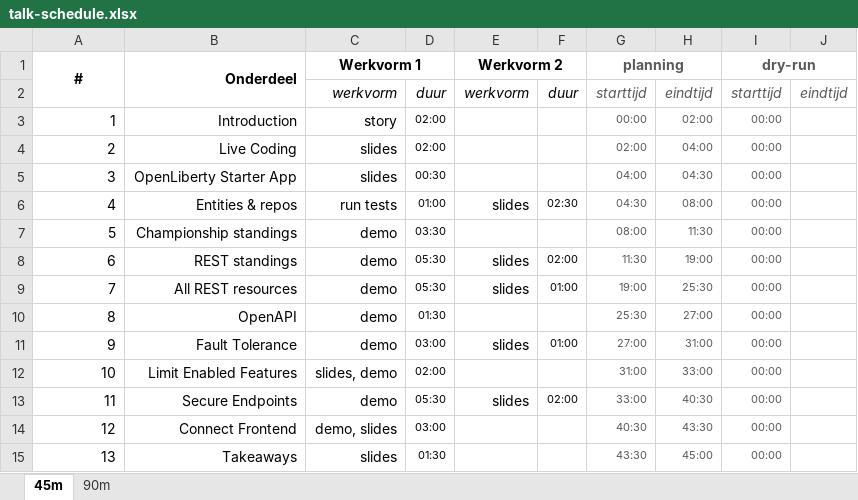
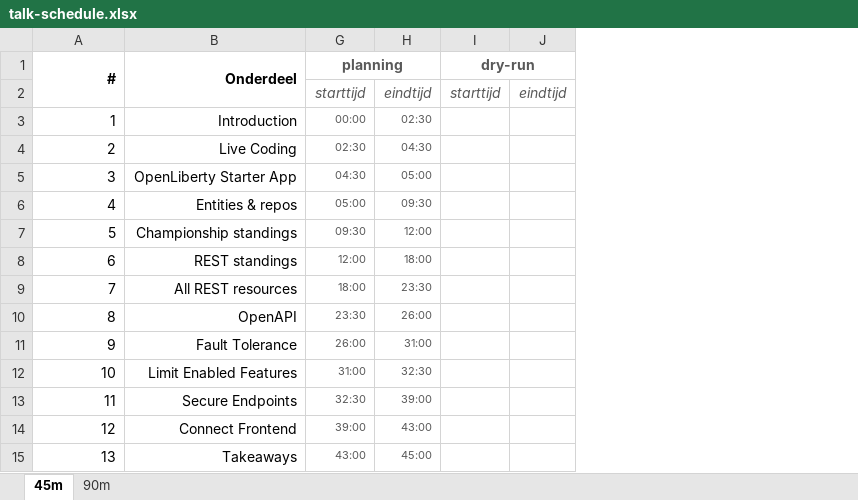
Before and after one commit to hannotify/from-zero-to-secured, an Excel workbook: talk-schedule.xlsx, sheet 45m, drawn as a sheet; values as stored, in another font and other column widths than the file's, no borders; conditional formats not drawn; the diff names each change by its address in the sheet, - before the commit and + after, or states it on an @@ line.

```diff
--- a/talk-schedule.xlsx (sheet 45m)
+++ b/talk-schedule.xlsx (sheet 45m)
@@ column C (Werkvorm 1) hidden, rows 2-15: werkvorm | story | slides | slides | run tests | demo | demo | demo | demo | demo | slides, demo | demo | demo, slides | slides @@
@@ column D hidden, rows 2-15: duur | 02:00 | 02:00 | 00:30 | 01:00 | 03:30 | 05:30 | 05:30 | 01:30 | 03:00 | 02:00 | 05:30 | 03:00 | 01:30 @@
@@ column E (Werkvorm 2) hidden, rows 2-13: werkvorm |  |  |  | slides |  | slides | slides |  | slides |  | slides @@
@@ column F hidden, rows 2-13: duur |  |  |  | 02:30 |  | 02:00 | 01:00 |  | 01:00 |  | 02:00 @@
-A1 alignment: center
+A1 alignment: right
-H3: 02:00
+H3: 02:30
-I3:I15 (dry-run): 00:00
+I3:I15 (dry-run): (empty)
-G4 (planning): 02:00
+G4 (planning): 02:30
-H4: 04:00
+H4: 04:30
-G5 (planning): 04:00
+G5 (planning): 04:30
-H5: 04:30
+H5: 05:00
-G6 (planning): 04:30
+G6 (planning): 05:00
-H6: 08:00
+H6: 09:30
-G7 (planning): 08:00
+G7 (planning): 09:30
-H7: 11:30
+H7: 12:00
-G8 (planning): 11:30
+G8 (planning): 12:00
-H8: 19:00
+H8: 18:00
-G9 (planning): 19:00
+G9 (planning): 18:00
-H9: 25:30
+H9: 23:30
-G10 (planning): 25:30
+G10 (planning): 23:30
-H10: 27:00
+H10: 26:00
-G11 (planning): 27:00
+G11 (planning): 26:00
-H12: 33:00
+H12: 32:30
-G13 (planning): 33:00
+G13 (planning): 32:30
-H13: 40:30
+H13: 39:00
-G14 (planning): 40:30
+G14 (planning): 39:00
-H14: 43:30
+H14: 43:00
-G15 (planning): 43:30
+G15 (planning): 43:00
```
Also changed, not shown: formulas that keep their value, 4 other files.
